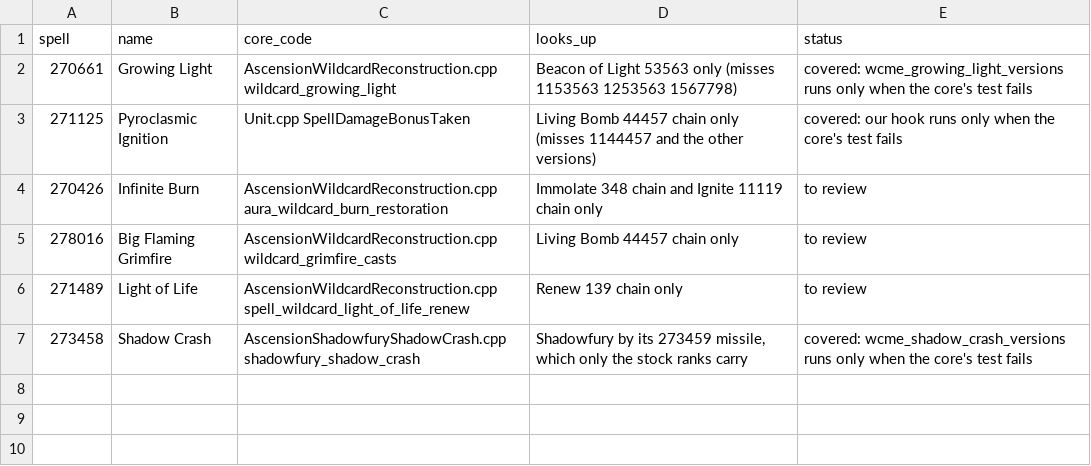
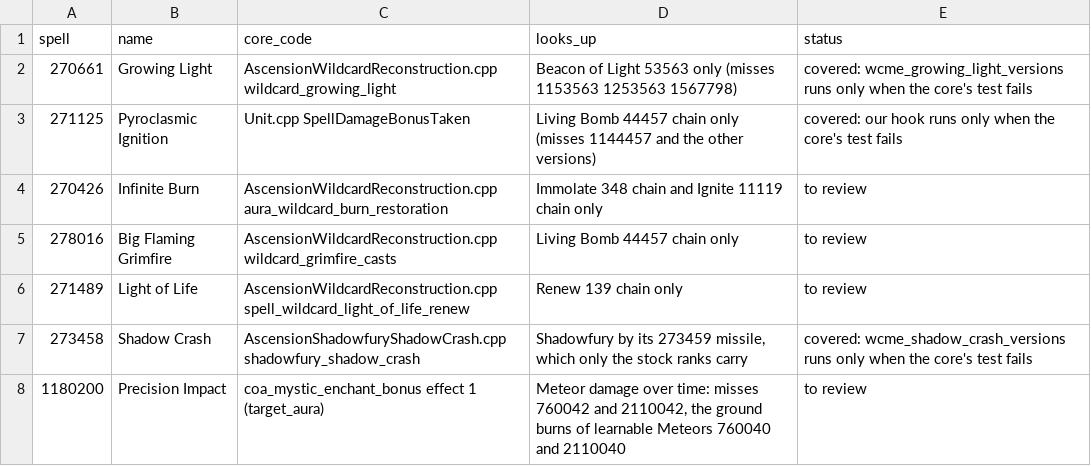
Before and after one commit to JaTynan/coa-wildcard-mystic, a CSV file: enchants/core-version-gaps.csv, drawn as a sheet.

```diff
--- a/enchants/core-version-gaps.csv
+++ b/enchants/core-version-gaps.csv
@@ -7 +7,2 @@ spell,name,core_code,looks_up,status
 273458,Shadow Crash,AscensionShadowfuryShadowCrash.cpp shadowfury_shadow_crash,"Shadowfury by its 273459 missile, which only the stock ranks carry",covered: wcme_shadow_crash_versions runs only when the core's test fails
+1180200,Precision Impact,coa_mystic_enchant_bonus effect 1 (target_aura),"Meteor damage over time: misses 760042 and 2110042, the ground burns of learnable Meteors 760040 and 2110040",to review
```
Also changed, not shown: enchants/core-overlap-review.csv, enchants/epic-notes.csv, 3 other files.
